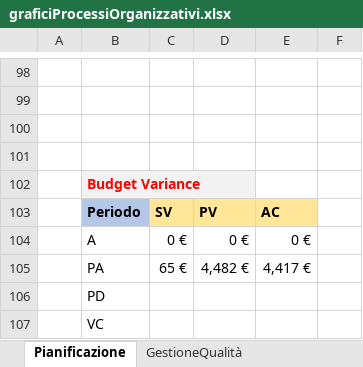
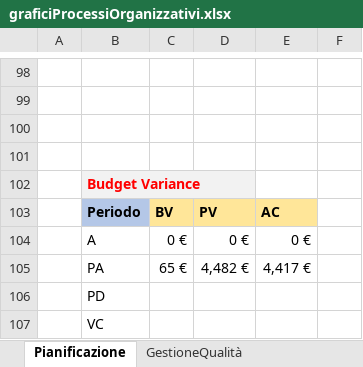
Before and after one commit to Omicron-Team/Documentazione, an Excel workbook: DocumentazioneEsterna/PianoDiQualifica/res/ResocontoAttivitaDiVerifica/res/metriche/grafici/graficiProcessiOrganizzativi.xlsx, sheet Pianificazione, drawn as a sheet; only a part is shown, gaps mark what is left out; values as stored, in another font and other column widths than the file's, no borders; charts and pictures not drawn; the diff names each change by its address in the sheet, - before the commit and + after, or states it on an @@ line.

```diff
--- a/DocumentazioneEsterna/PianoDiQualifica/res/ResocontoAttivitaDiVerifica/res/metriche/grafici/graficiProcessiOrganizzativi.xlsx (sheet Pianificazione)
+++ b/DocumentazioneEsterna/PianoDiQualifica/res/ResocontoAttivitaDiVerifica/res/metriche/grafici/graficiProcessiOrganizzativi.xlsx (sheet Pianificazione)
-C103: SV
+C103: BV
```
Also changed, not shown: charts or pictures, 3 other files.
